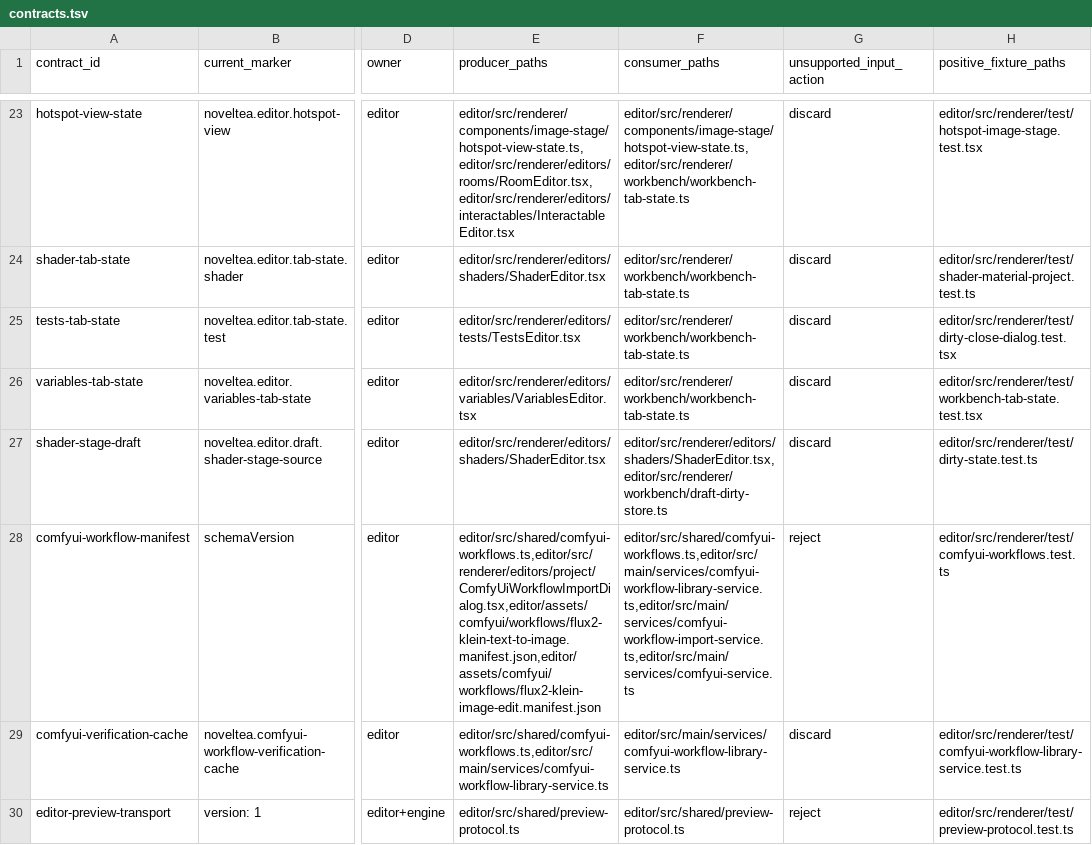
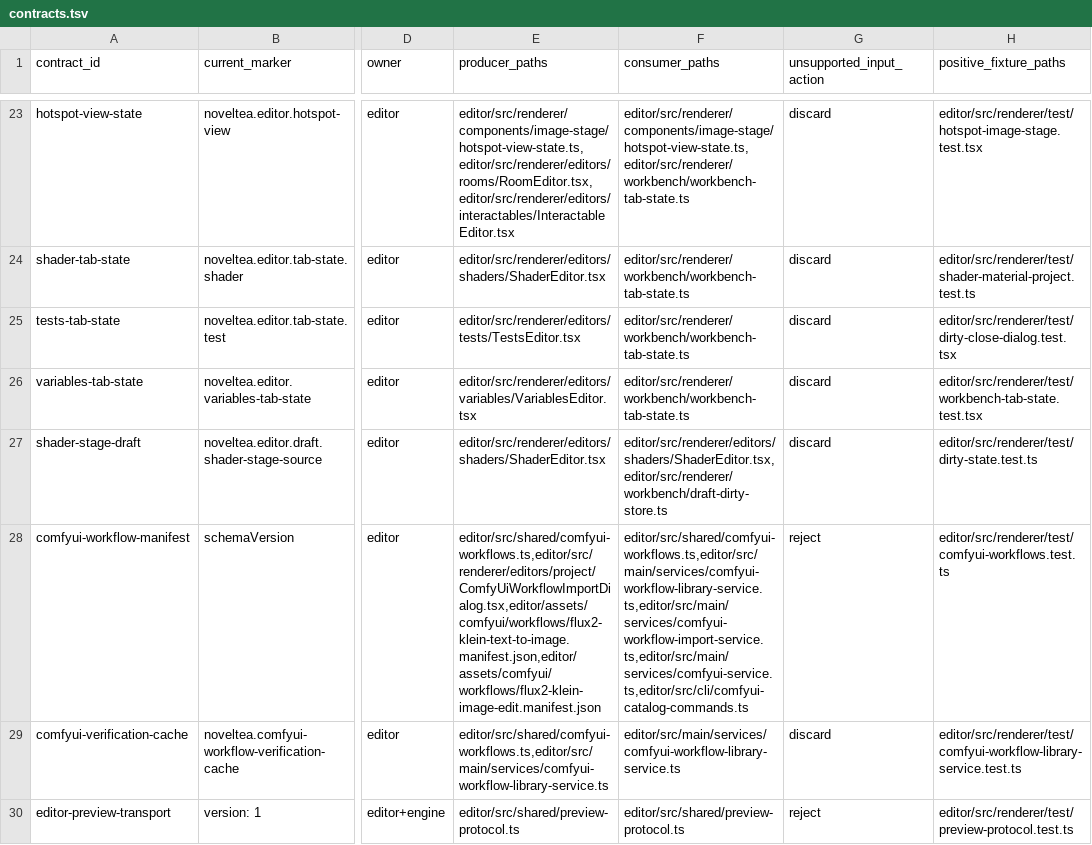
Before and after one commit to Cruel/nt, a TSV file: cmake/schema_version_policy/contracts.tsv, drawn as a sheet; only a part is shown, gaps mark what is left out; the diff names each change by its address in the sheet, - before the commit and + after, or states it on an @@ line.

```diff
--- a/cmake/schema_version_policy/contracts.tsv
+++ b/cmake/schema_version_policy/contracts.tsv
-F28 (consumer_paths): editor/src/shared/comfyui-workflows.ts,editor/src/main/services/comfyui-workflow-library-service.ts,editor/src/main/services/comfyui-workflow-import-service.ts,editor/src/main/services/comfyui-service.ts
+F28 (consumer_paths): editor/src/shared/comfyui-workflows.ts,editor/src/main/services/comfyui-workflow-library-service.ts,editor/src/main/services/comfyui-workflow-import-service.ts,editor/src/main/services/comfyui-service.ts,editor/src/cli/comfyui-catalog-commands.ts
```
Also changed, not shown: cmake/schema_version_policy/rules.tsv, 25 other files.
